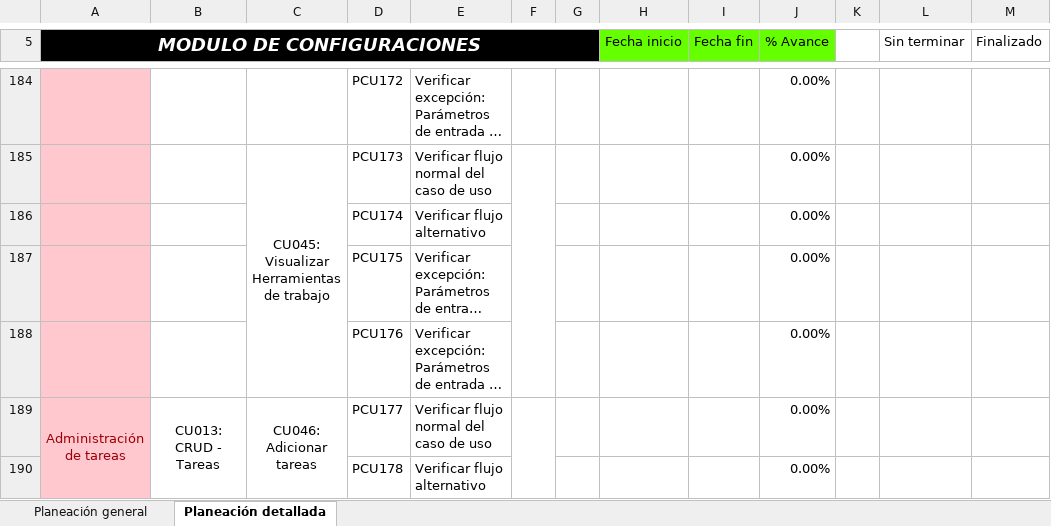
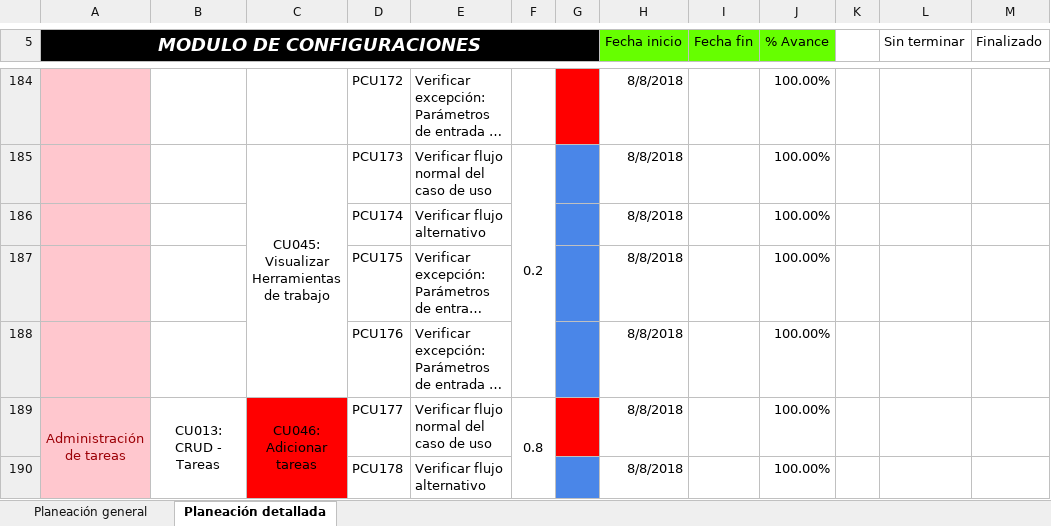
Before and after one commit to jchavez5/CMMS, an Excel workbook: 1 Planeación de casos de pruebas CMMS(Recuperado automáticamente).xlsx, sheet Planeación detallada, drawn as a sheet; only a part is shown, gaps mark what is left out; long unchanged cells end in …; values as stored, in another font and other column widths than the file's, no borders; the diff covers the shown part only; the diff names each change by its address in the sheet, - before the commit and + after, or states it on an @@ line.

```diff
--- a/1 Planeación de casos de pruebas CMMS(Recuperado automáticamente).xlsx (sheet Planeación detallada)
+++ b/1 Planeación de casos de pruebas CMMS(Recuperado automáticamente).xlsx (sheet Planeación detallada)
-G184 fill: none
+G184 fill: #FF0000
-H184:H190 (Fecha inicio): (empty)
+H184:H190 (Fecha inicio): 8/8/2018
-J184:J190 (% Avance): 0.00%
+J184:J190 (% Avance): 100.00%
-F185: (empty)
+F185: 0.2
-G185:G188 fill: none
+G185:G188 fill: #4A86E8
-C189:C190 fill: none
+C189:C190 fill: #FF0000
-F189: (empty)
+F189: 0.8
-G189 fill: none
+G189 fill: #FF0000
-G190 fill: none
+G190 fill: #4A86E8
```
Also changed, not shown: 1 added row, 1 removed row, 78 edited cells and cell formats elsewhere in this sheet, sheet Planeación general, 3 other files.
